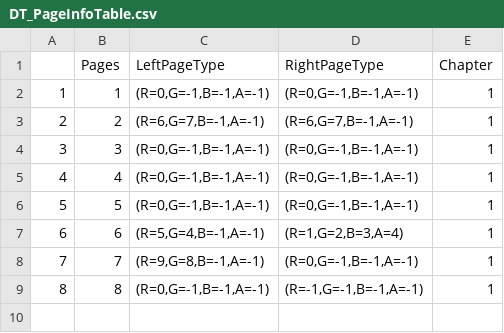
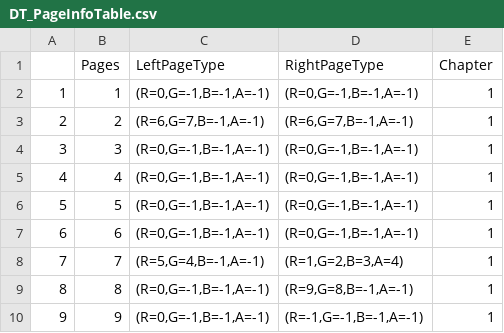
Before and after one commit to BlackDTD107Violin/1700Workshop-ImitationNo.1, a CSV file: Documents/DT_PageInfoTable.csv, drawn as a sheet.

```diff
--- a/Documents/DT_PageInfoTable.csv
+++ b/Documents/DT_PageInfoTable.csv
@@ -6,4 +6,5 @@
 5,5,"(R=0,G=-1,B=-1,A=-1)","(R=0,G=-1,B=-1,A=-1)",1
-6,6,"(R=5,G=4,B=-1,A=-1)","(R=1,G=2,B=3,A=4)",1
-7,7,"(R=9,G=8,B=-1,A=-1)","(R=0,G=-1,B=-1,A=-1)",1
-8,8,"(R=0,G=-1,B=-1,A=-1)","(R=-1,G=-1,B=-1,A=-1)",1
+6,6,"(R=0,G=-1,B=-1,A=-1)","(R=0,G=-1,B=-1,A=-1)",1
+7,7,"(R=5,G=4,B=-1,A=-1)","(R=1,G=2,B=3,A=4)",1
+8,8,"(R=0,G=-1,B=-1,A=-1)","(R=9,G=8,B=-1,A=-1)",1
+9,9,"(R=0,G=-1,B=-1,A=-1)","(R=-1,G=-1,B=-1,A=-1)",1
```
Also changed, not shown: 19 other files.
